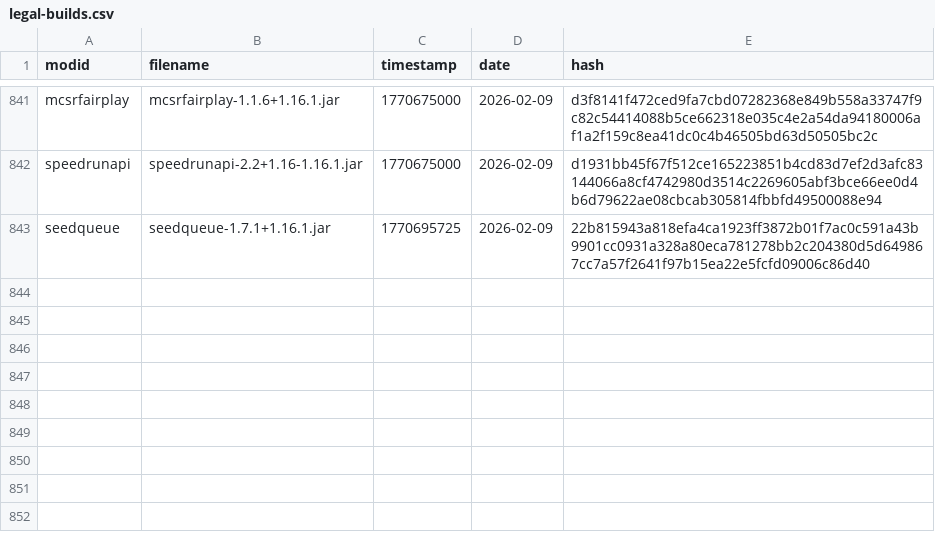
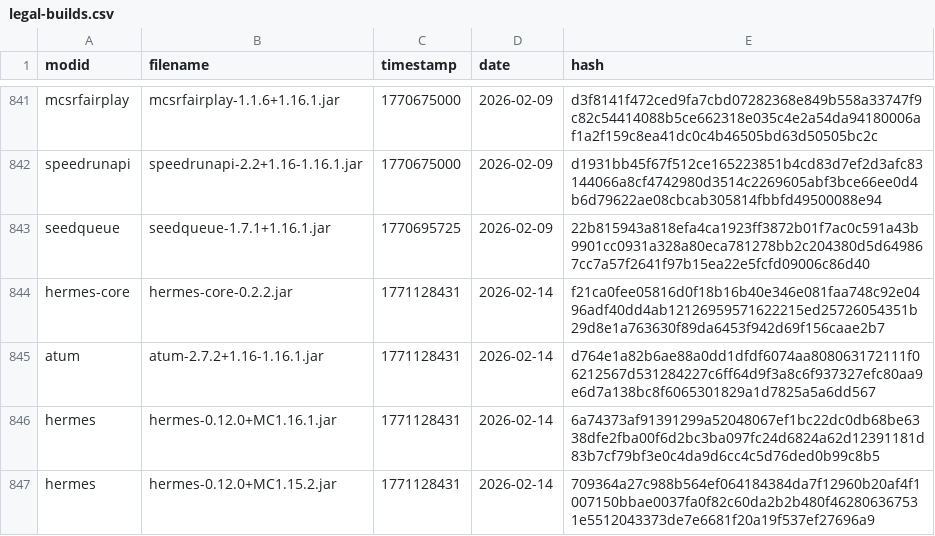
Before and after one commit to Minecraft-Java-Edition-Speedrunning/legal-mods, a CSV file: legal-builds.csv, drawn as a sheet; only a part is shown, gaps mark what is left out.

```diff
--- a/legal-builds.csv
+++ b/legal-builds.csv
@@ -843 +843,5 @@ speedrunapi,speedrunapi-2.2+1.16-1.16.1.jar,1770675000,2026-02-09,d1931bb45f67f5
 seedqueue,seedqueue-1.7.1+1.16.1.jar,1770695725,2026-02-09,22b815943a818efa4ca1923ff3872b01f7ac0c591a43b9901cc0931a328a80eca781278bb2c204380d5d649867cc7a57f2641f97b15ea22e5fcfd09006c86d40
+hermes-core,hermes-core-0.2.2.jar,1771128431,2026-02-14,f21ca0fee05816d0f18b16b40e346e081faa748c92e0496adf40dd4ab12126959571622215ed25726054351b29d8e1a763630f89da6453f942d69f156caae2b7
+atum,atum-2.7.2+1.16-1.16.1.jar,1771128431,2026-02-14,d764e1a82b6ae88a0dd1dfdf6074aa808063172111f06212567d531284227c6ff64d9f3a8c6f937327efc80aa9e6d7a138bc8f6065301829a1d7825a5a6dd567
+hermes,hermes-0.12.0+MC1.16.1.jar,1771128431,2026-02-14,6a74373af91391299a52048067ef1bc22dc0db68be6338dfe2fba00f6d2bc3ba097fc24d6824a62d12391181d83b7cf79bf3e0c4da9d6cc4c5d76ded0b99c8b5
+hermes,hermes-0.12.0+MC1.15.2.jar,1771128431,2026-02-14,709364a27c988b564ef064184384da7f12960b20af4f1007150bbae0037fa0f82c60da2b2b480f462806367531e5512043373de7e6681f20a19f537ef27696a9
```
